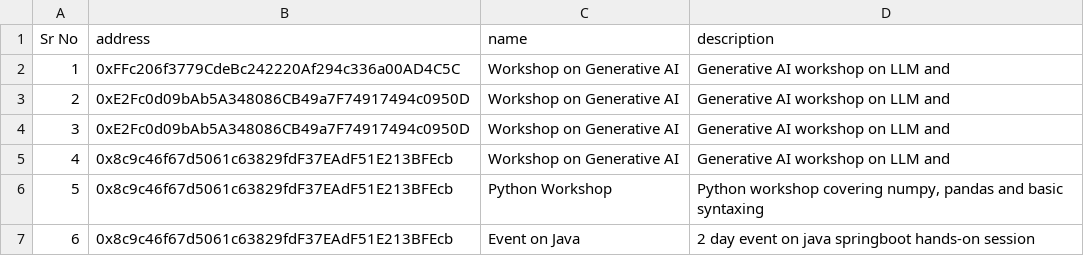
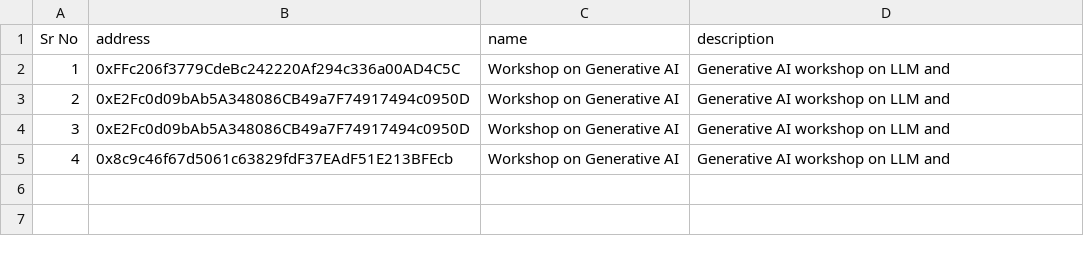
Before and after one commit to dhananjaypai08/CredChain, a CSV file: sample_data/data.csv, drawn as a sheet; the diff names each change by its address in the sheet, - before the commit and + after, or states it on an @@ line.

```diff
--- a/sample_data/data.csv
+++ b/sample_data/data.csv
-row 6: 5 | 0x8c9c46f67d5061c63829fdF37EAdF51E213BFEcb | Python Workshop | Python workshop covering numpy, pandas and basic syntaxing
-row 7: 6 | 0x8c9c46f67d5061c63829fdF37EAdF51E213BFEcb | Event on Java | 2 day event on java springboot hands-on session
```
Also changed, not shown: 5 other files.
